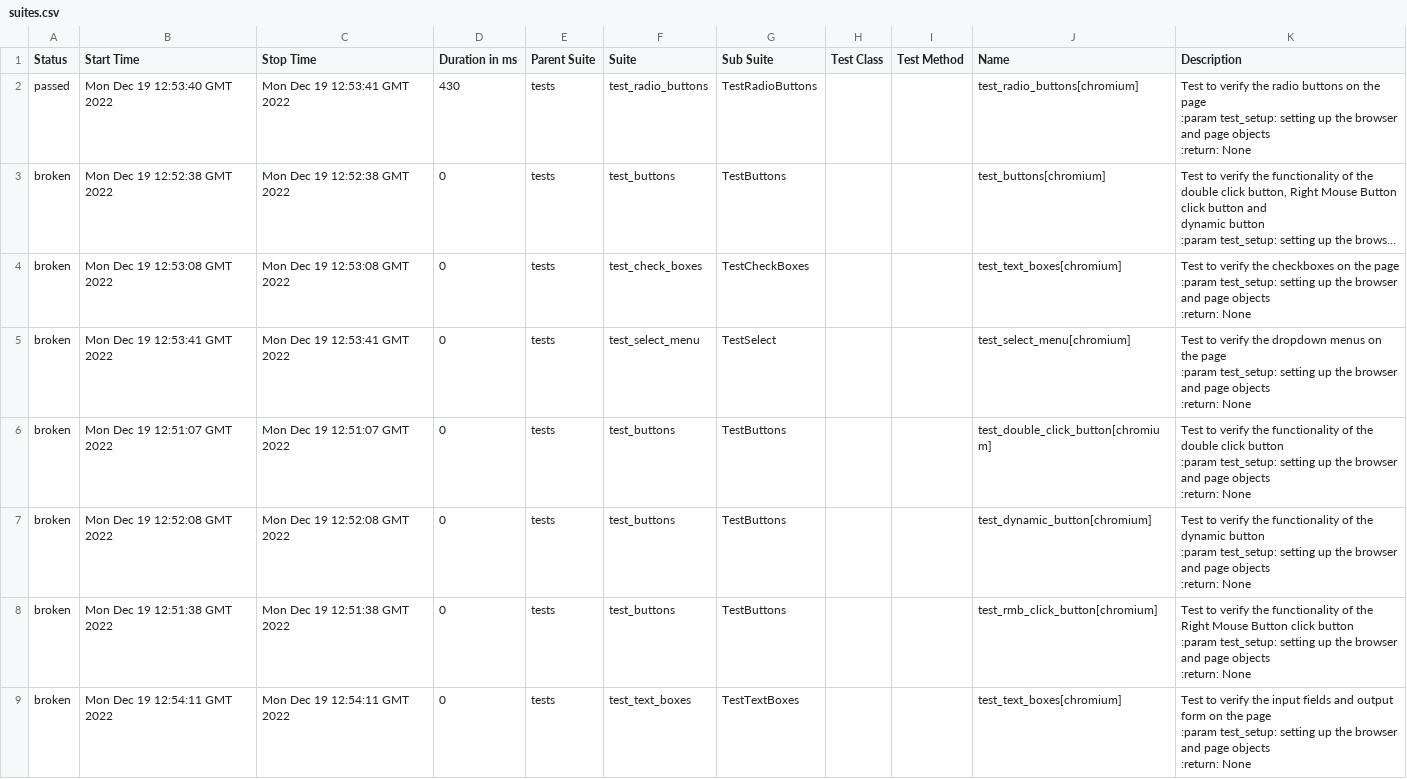
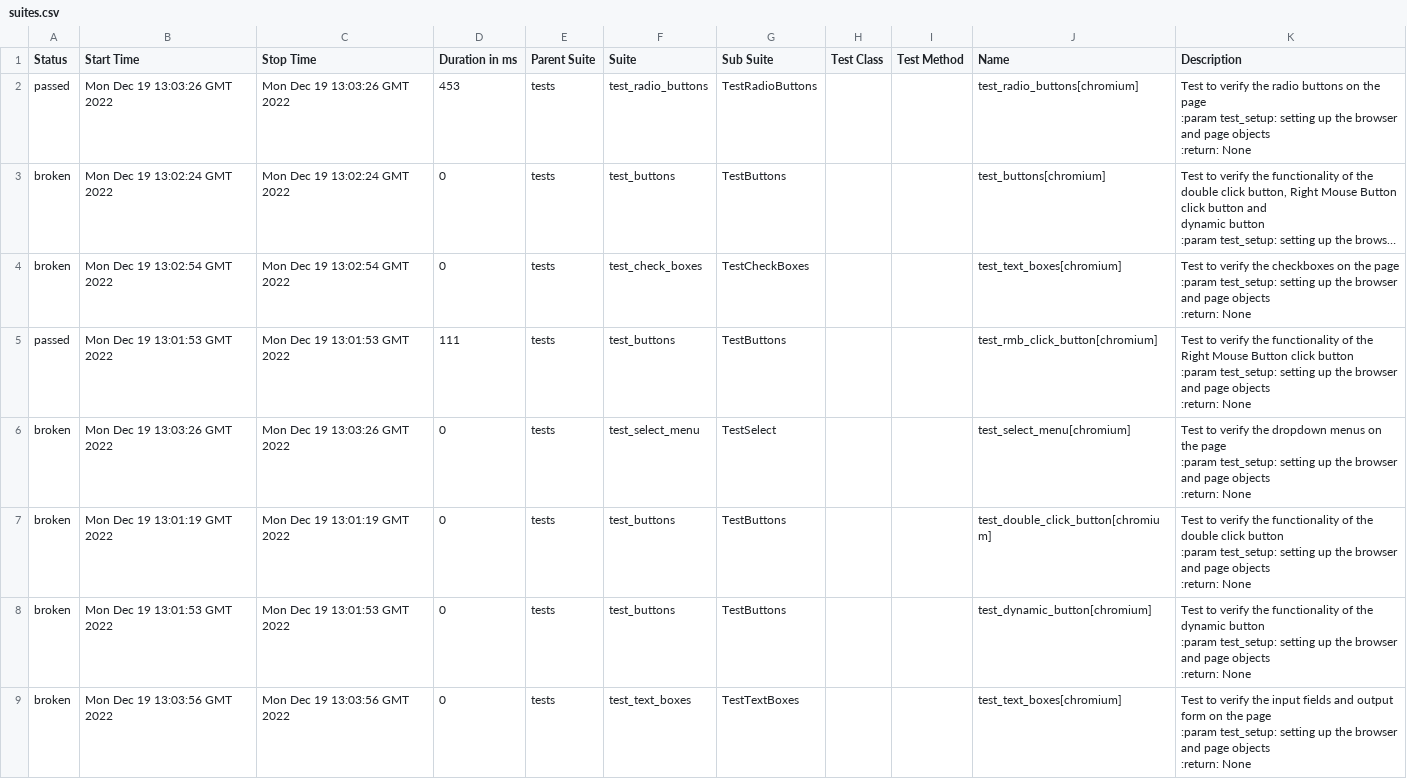
Before and after one commit to Diankavoy19/playwright_pytest_demo, a CSV file: data/suites.csv, drawn as a sheet; long unchanged cells end in …; removed rows and columns are numbered as before the commit, all else as after; ↵ is a line break in a cell; the diff names each change by its address in the sheet, - before the commit and + after, or states it on an @@ line.

```diff
--- a/data/suites.csv
+++ b/data/suites.csv
-B2 (Start Time): Mon Dec 19 12:53:40 GMT 2022
+B2 (Start Time): Mon Dec 19 13:03:26 GMT 2022
-C2 (Stop Time): Mon Dec 19 12:53:41 GMT 2022
+C2 (Stop Time): Mon Dec 19 13:03:26 GMT 2022
-D2 (Duration in ms): 430
+D2 (Duration in ms): 453
-B3 (Start Time): Mon Dec 19 12:52:38 GMT 2022
+B3 (Start Time): Mon Dec 19 13:02:24 GMT 2022
-C3 (Stop Time): Mon Dec 19 12:52:38 GMT 2022
+C3 (Stop Time): Mon Dec 19 13:02:24 GMT 2022
-B4 (Start Time): Mon Dec 19 12:53:08 GMT 2022
+B4 (Start Time): Mon Dec 19 13:02:54 GMT 2022
-C4 (Stop Time): Mon Dec 19 12:53:08 GMT 2022
+C4 (Stop Time): Mon Dec 19 13:02:54 GMT 2022
+row 5: passed | Mon Dec 19 13:01:53 GMT 2022 | Mon Dec 19 13:01:53 GMT 2022 | 111 | tests | test_buttons | TestButtons |  |  | test_rmb_click_button[chromium] | Test to verify the functionality of the Right Mouse Button click button ↵ :param test_setup: setting up the browser and page objects ↵ :return: None
-B6 (Start Time): Mon Dec 19 12:53:41 GMT 2022
+B6 (Start Time): Mon Dec 19 13:03:26 GMT 2022
-C6 (Stop Time): Mon Dec 19 12:53:41 GMT 2022
+C6 (Stop Time): Mon Dec 19 13:03:26 GMT 2022
-B7 (Start Time): Mon Dec 19 12:51:07 GMT 2022
+B7 (Start Time): Mon Dec 19 13:01:19 GMT 2022
-C7 (Stop Time): Mon Dec 19 12:51:07 GMT 2022
+C7 (Stop Time): Mon Dec 19 13:01:19 GMT 2022
-B8 (Start Time): Mon Dec 19 12:52:08 GMT 2022
+B8 (Start Time): Mon Dec 19 13:01:53 GMT 2022
-C8 (Stop Time): Mon Dec 19 12:52:08 GMT 2022
+C8 (Stop Time): Mon Dec 19 13:01:53 GMT 2022
-row 8: broken | Mon Dec 19 12:51:38 GMT 2022 | Mon Dec 19 12:51:38 GMT 2022 | 0 | tests | test_buttons | TestButtons |  |  | test_rmb_click_button[chromium] | Test to verify the functionality of the Right Mouse Button click button ↵ :param test_setup: setting up the browser and page objects ↵ :return: None
-B9 (Start Time): Mon Dec 19 12:54:11 GMT 2022
+B9 (Start Time): Mon Dec 19 13:03:56 GMT 2022
-C9 (Stop Time): Mon Dec 19 12:54:11 GMT 2022
+C9 (Stop Time): Mon Dec 19 13:03:56 GMT 2022
```
Also changed, not shown: 41 other files.
